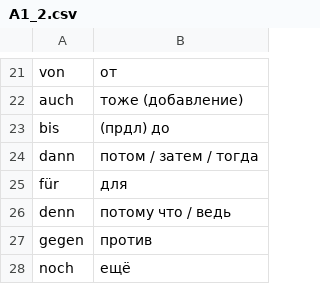
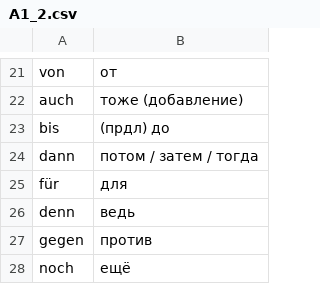
Before and after one commit to Nummulith/Deutsch, a CSV file: source/levels/A1/A1_2.csv, drawn as a sheet; only a part is shown, gaps mark what is left out.

```diff
--- a/source/levels/A1/A1_2.csv
+++ b/source/levels/A1/A1_2.csv
@@ -25,3 +25,3 @@ dann,"потом / затем / тогда"
 für,для
-denn,потому что / ведь
+denn,ведь
 gegen,против
```
Also changed, not shown: course/02.1.У Существительные - Артикли (упр).csv, course/02.3.У.1 Существительные - Множ. число (упр) 1.csv, 29 other files.
